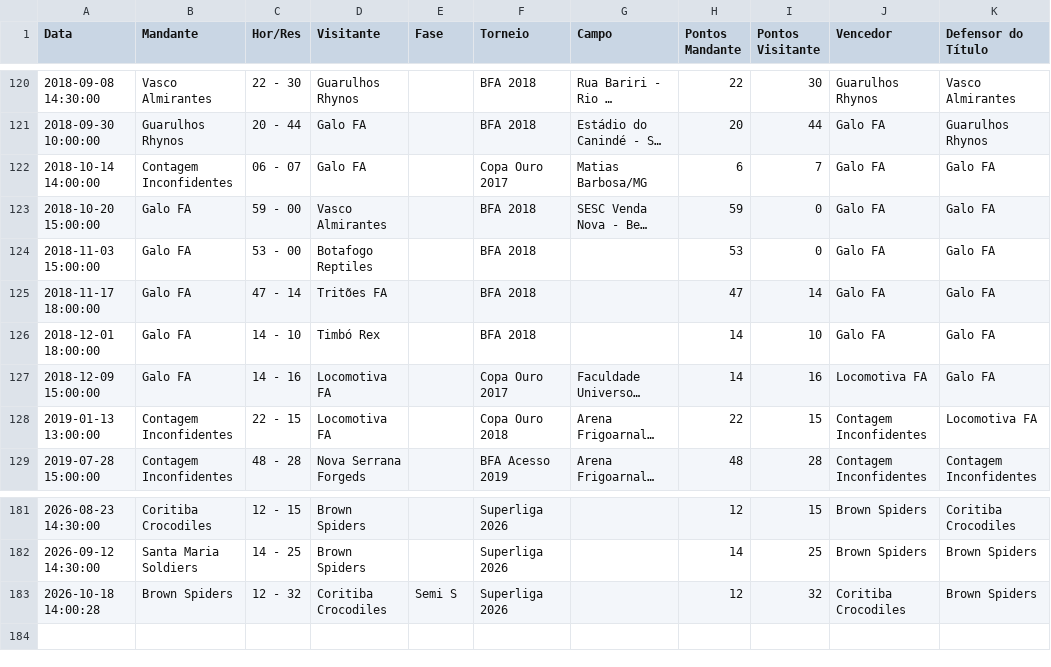
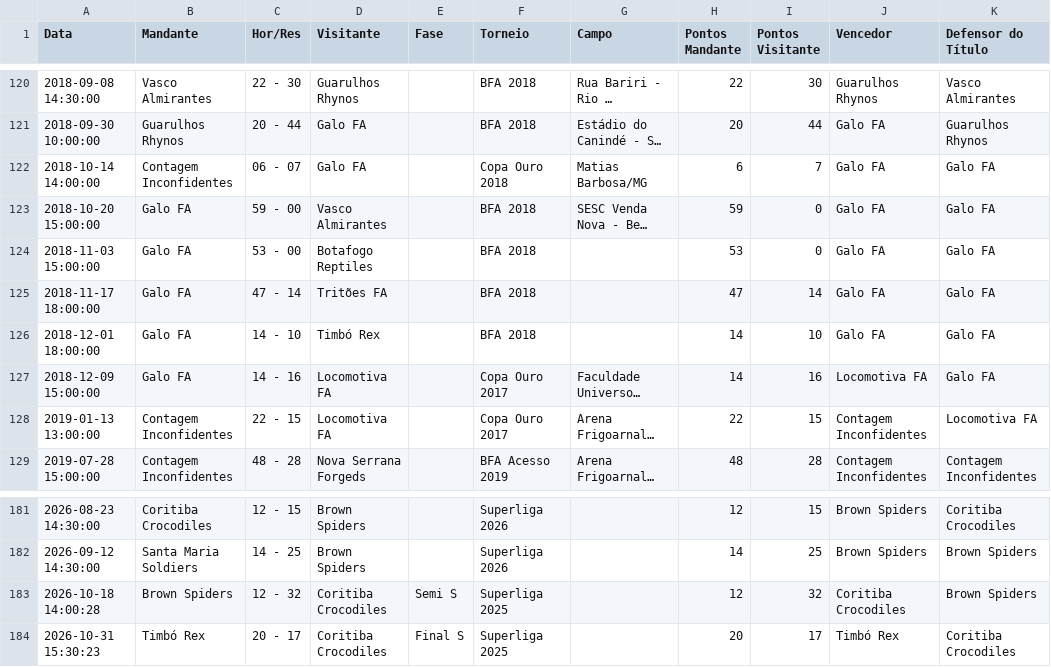
Before and after one commit to VictorOrtins/CinturaoDoFABR, a CSV file: backend/seed_data/games.csv, drawn as a sheet; only a part is shown, gaps mark what is left out; long unchanged cells end in …; the diff names each change by its address in the sheet, - before the commit and + after, or states it on an @@ line.

```diff
--- a/backend/seed_data/games.csv
+++ b/backend/seed_data/games.csv
-F122 (Torneio): Copa Ouro 2017
+F122 (Torneio): Copa Ouro 2018
-F128 (Torneio): Copa Ouro 2018
+F128 (Torneio): Copa Ouro 2017
-F183 (Torneio): Superliga 2026
+F183 (Torneio): Superliga 2025
+row 184: 2026-10-31 15:30:23 | Timbó Rex | 20 - 17 | Coritiba Crocodiles | Final S | Superliga 2025 |  | 20 | 17 | Timbó Rex | Coritiba Crocodiles
```
Also changed, not shown: 3 other files.
